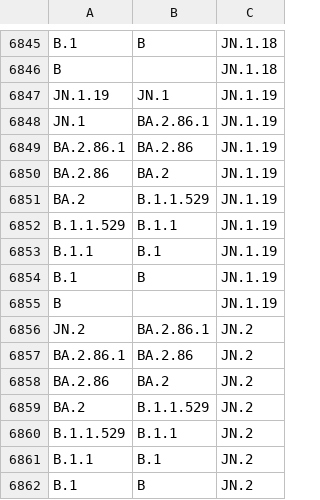
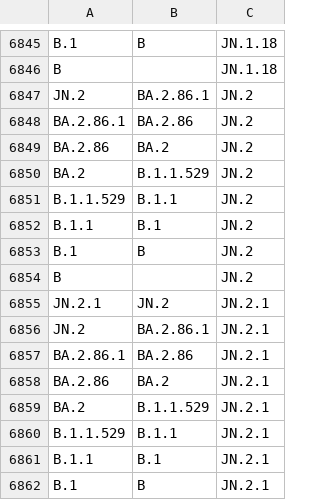
Before and after one commit to phac-nml/SARS-CoV-2-resources, a CSV file: lineage-hierarchy.csv, drawn as a sheet; only a part is shown, gaps mark what is left out; the shorter side is filled out with more unchanged rows.

Commit message:
updating hierarchy files

```diff
--- a/lineage-hierarchy.csv
+++ b/lineage-hierarchy.csv
@@ -6846,11 +6846,2 @@ B.1,B,JN.1.18
 B,,JN.1.18
-JN.1.19,JN.1,JN.1.19
-JN.1,BA.2.86.1,JN.1.19
-BA.2.86.1,BA.2.86,JN.1.19
-BA.2.86,BA.2,JN.1.19
-BA.2,B.1.1.529,JN.1.19
-B.1.1.529,B.1.1,JN.1.19
-B.1.1,B.1,JN.1.19
-B.1,B,JN.1.19
-B,,JN.1.19
 JN.2,BA.2.86.1,JN.2
```
Also changed, not shown: 1 other file.
